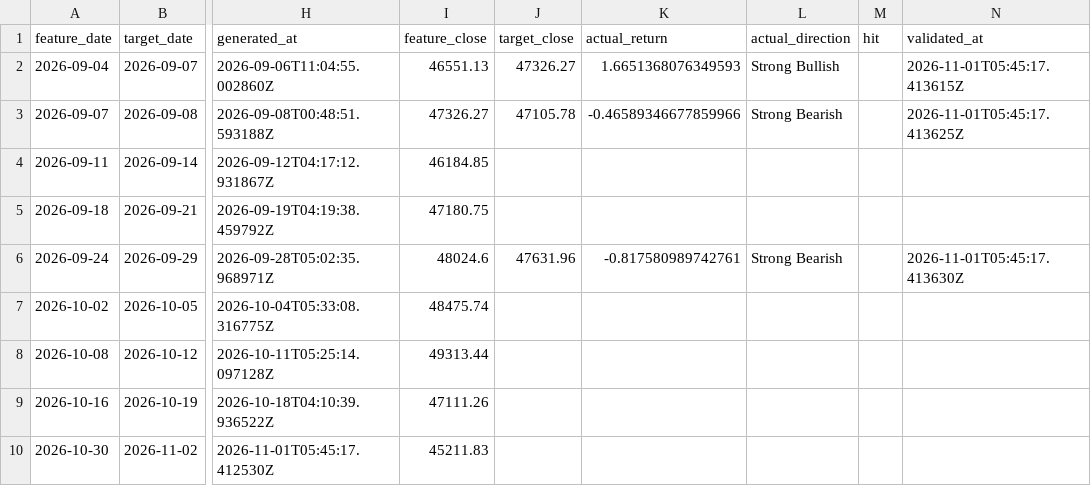
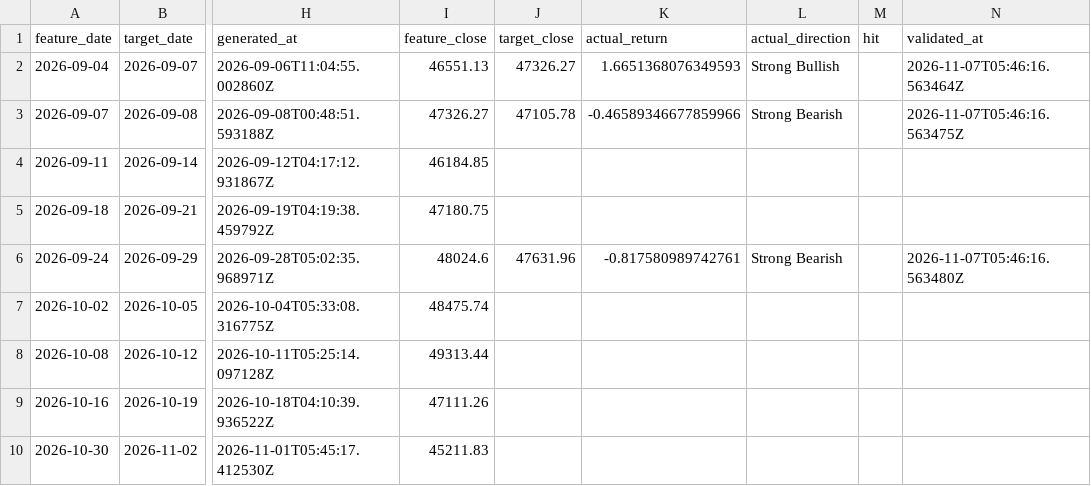
Before and after one commit to Skyripples/taiwan_stock_analysis_platform, a CSV file: data/history/rule_forecast_history.csv, drawn as a sheet; only a part is shown, gaps mark what is left out; the diff covers the shown part only; the diff names each change by its address in the sheet, - before the commit and + after, or states it on an @@ line.

```diff
--- a/data/history/rule_forecast_history.csv
+++ b/data/history/rule_forecast_history.csv
-N2 (validated_at): 2026-11-01T05:45:17.413615Z
+N2 (validated_at): 2026-11-07T05:46:16.563464Z
-N3 (validated_at): 2026-11-01T05:45:17.413625Z
+N3 (validated_at): 2026-11-07T05:46:16.563475Z
-N6 (validated_at): 2026-11-01T05:45:17.413630Z
+N6 (validated_at): 2026-11-07T05:46:16.563480Z
```
Also changed, not shown: 1 added row elsewhere in this file, data/history/market_daily.csv, data/history/prediction_history.csv, 36 other files.
